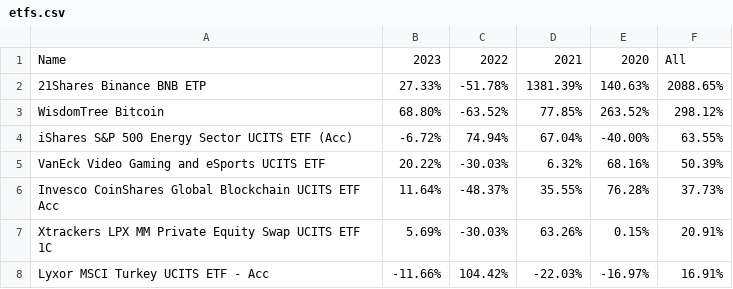
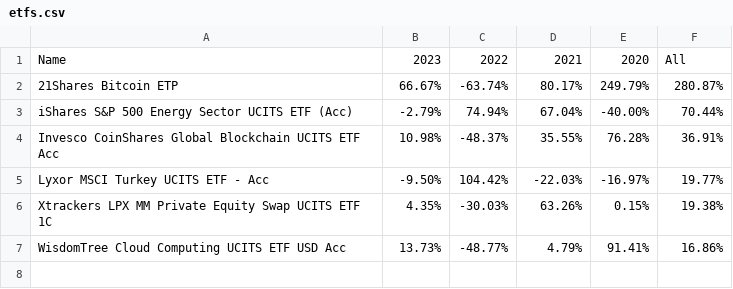
Before and after one commit to popiol/popiol.github.io, a CSV file: data/etfs.csv, drawn as a sheet.

Commit message:
data refresh

```diff
--- a/data/etfs.csv
+++ b/data/etfs.csv
@@ -1,8 +1,7 @@
 Name,2023,2022,2021,2020,All
-21Shares Binance BNB ETP,27.33%,-51.78%,1381.39%,140.63%,2088.65%
-WisdomTree Bitcoin,68.80%,-63.52%,77.85%,263.52%,298.12%
-iShares S&P 500 Energy Sector UCITS ETF (Acc),-6.72%,74.94%,67.04%,-40.00%,63.55%
-VanEck Video Gaming and eSports UCITS ETF,20.22%,-30.03%,6.32%,68.16%,50.39%
-Invesco CoinShares Global Blockchain UCITS ETF Acc,11.64%,-48.37%,35.55%,76.28%,37.73%
-Xtrackers LPX MM Private Equity Swap UCITS ETF 1C,5.69%,-30.03%,63.26%,0.15%,20.91%
-Lyxor MSCI Turkey UCITS ETF - Acc,-11.66%,104.42%,-22.03%,-16.97%,16.91%
+21Shares Bitcoin ETP,66.67%,-63.74%,80.17%,249.79%,280.87%
+iShares S&P 500 Energy Sector UCITS ETF (Acc),-2.79%,74.94%,67.04%,-40.00%,70.44%
+Invesco CoinShares Global Blockchain UCITS ETF Acc,10.98%,-48.37%,35.55%,76.28%,36.91%
+Lyxor MSCI Turkey UCITS ETF - Acc,-9.50%,104.42%,-22.03%,-16.97%,19.77%
+Xtrackers LPX MM Private Equity Swap UCITS ETF 1C,4.35%,-30.03%,63.26%,0.15%,19.38%
+WisdomTree Cloud Computing UCITS ETF USD Acc,13.73%,-48.77%,4.79%,91.41%,16.86%
```
Also changed, not shown: data/line_vs_market_2023.csv.
